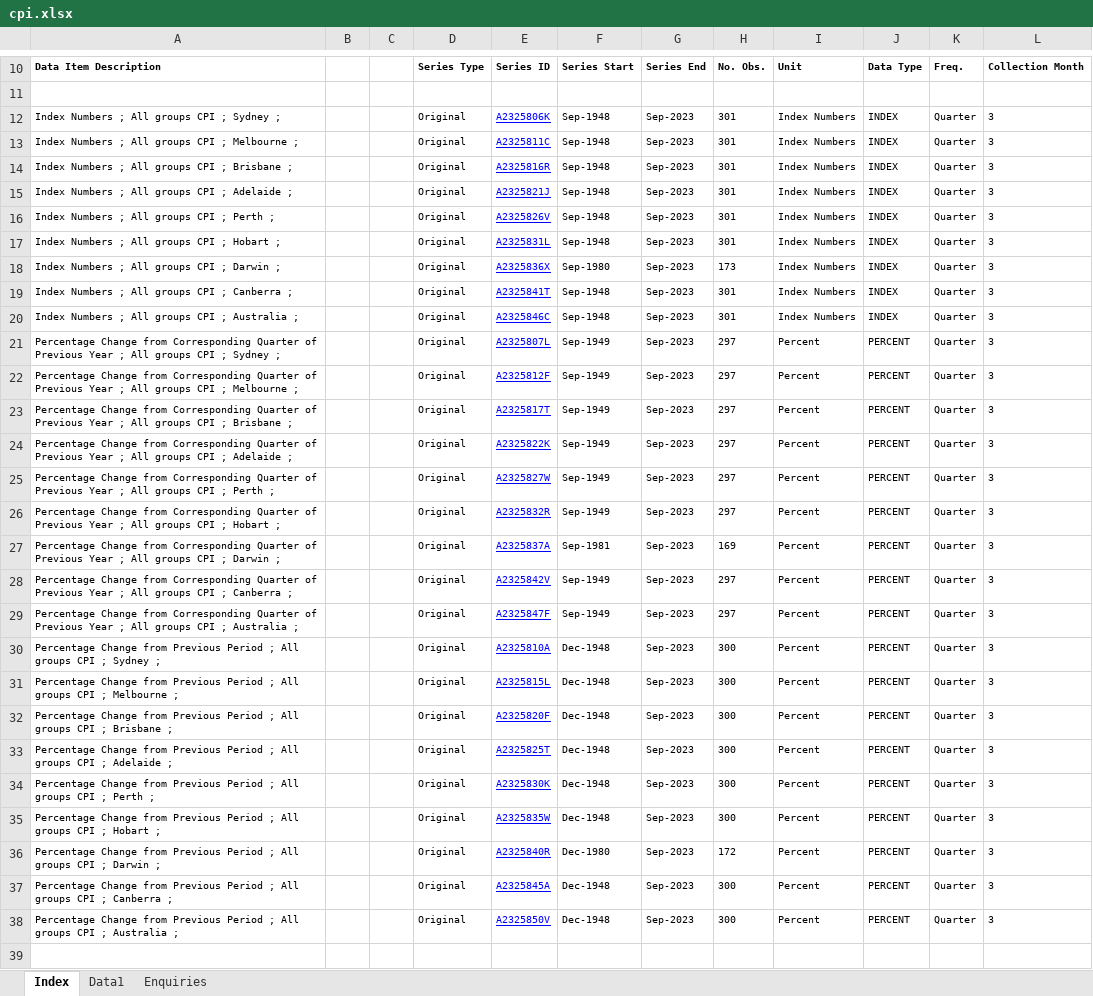
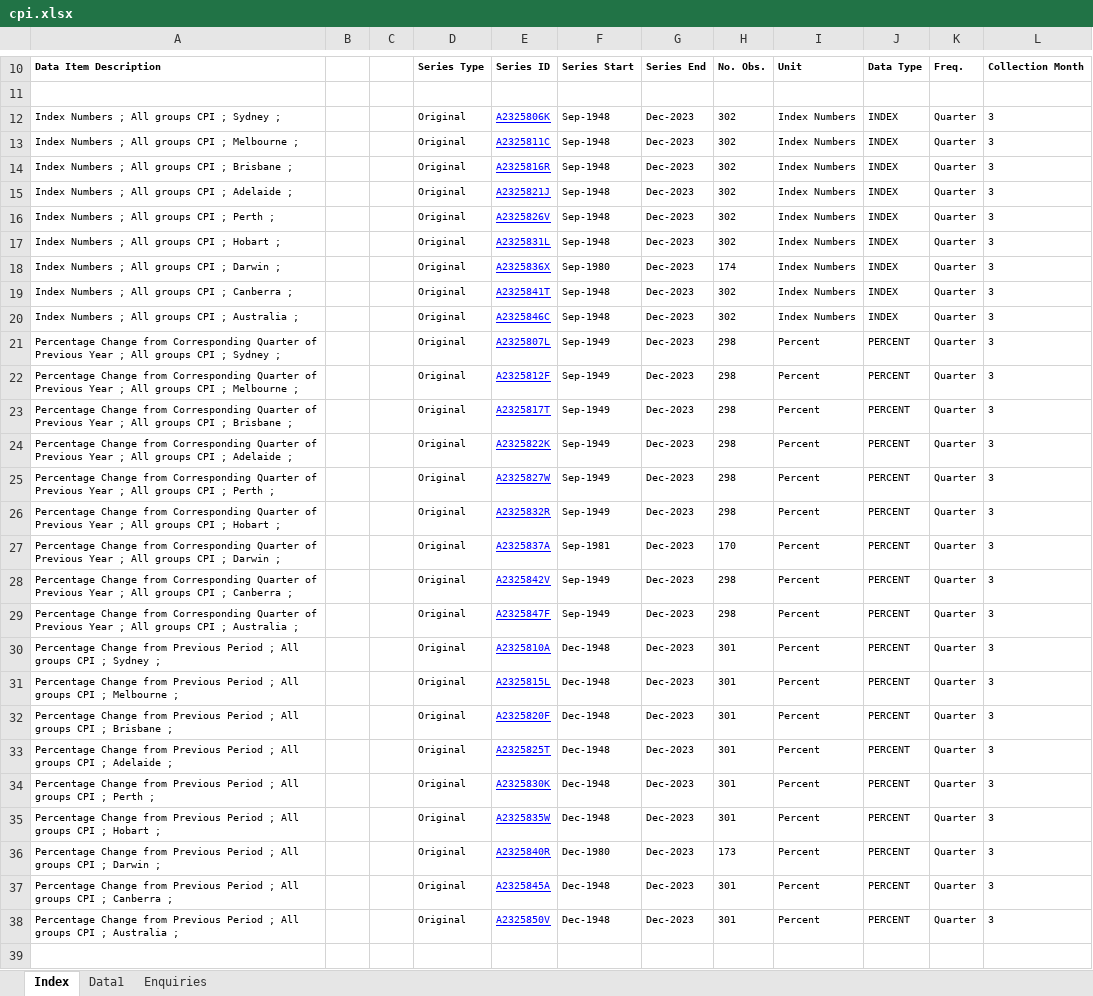
Before and after one commit to jazon7/australianstockmarketapp, an Excel workbook: data/cpi.xlsx, sheet Index, drawn as a sheet; only a part is shown, gaps mark what is left out; values as stored, in another font and other column widths than the file's, no borders; charts and pictures not drawn; the diff covers the shown part only; the diff names each change by its address in the sheet, - before the commit and + after, or states it on an @@ line.

```diff
--- a/data/cpi.xlsx (sheet Index)
+++ b/data/cpi.xlsx (sheet Index)
-G12:G38: Sep-2023
+G12:G38: Dec-2023
-H12:H17: 301
+H12:H17: 302
-H18: 173
+H18: 174
-H19:H20: 301
+H19:H20: 302
-H21:H26: 297
+H21:H26: 298
-H27: 169
+H27: 170
-H28:H29: 297
+H28:H29: 298
-H30:H35: 300
+H30:H35: 301
-H36: 172
+H36: 173
-H37:H38: 300
+H37:H38: 301
```
Also changed, not shown: 1 edited cell elsewhere in this sheet, sheet Data1, 4 other files.
